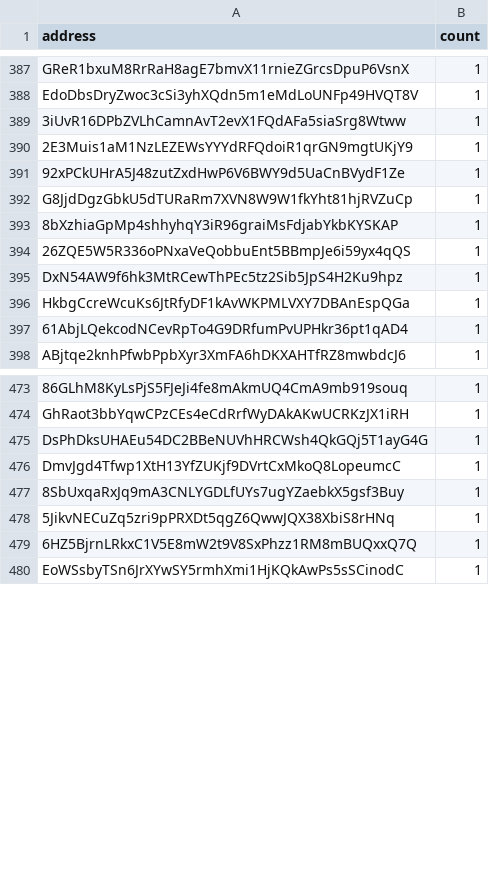
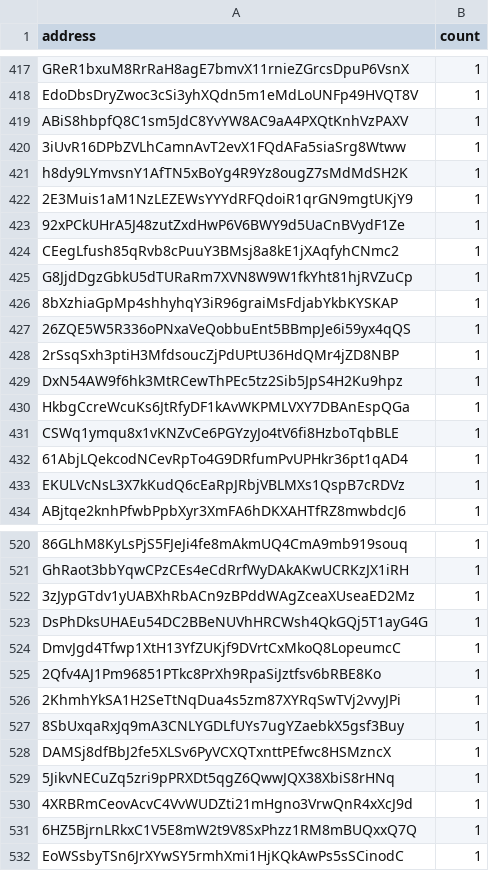
Before and after one commit to QuekzDev/snapshot, a CSV file: snapshot_legacy.csv, drawn as a sheet; only a part is shown, gaps mark what is left out; the diff covers the shown part only; the diff names each change by its address in the sheet, - before the commit and + after, or states it on an @@ line.

```diff
--- a/snapshot_legacy.csv
+++ b/snapshot_legacy.csv
+row 419: ABiS8hbpfQ8C1sm5JdC8YvYW8AC9aA4PXQtKnhVzPAXV | 1
+row 421: h8dy9LYmvsnY1AfTN5xBoYg4R9Yz8ougZ7sMdMdSH2K | 1
+row 424: CEegLfush85qRvb8cPuuY3BMsj8a8kE1jXAqfyhCNmc2 | 1
+row 428: 2rSsqSxh3ptiH3MfdsoucZjPdUPtU36HdQMr4jZD8NBP | 1
+row 431: CSWq1ymqu8x1vKNZvCe6PGYzyJo4tV6fi8HzboTqbBLE | 1
+row 433: EKULVcNsL3X7kKudQ6cEaRpJRbjVBLMXs1QspB7cRDVz | 1
+row 522: 3zJypGTdv1yUABXhRbACn9zBPddWAgZceaXUseaED2Mz | 1
+row 525: 2Qfv4AJ1Pm96851PTkc8PrXh9RpaSiJztfsv6bRBE8Ko | 1
+row 526: 2KhmhYkSA1H2SeTtNqDua4s5zm87XYRqSwTVj2vvyJPi | 1
+row 528: DAMSj8dfBbJ2fe5XLSv6PyVCXQTxnttPEfwc8HSMzncX | 1
+row 530: 4XRBRmCeovAcvC4VvWUDZti21mHgno3VrwQnR4xXcJ9d | 1
```
Also changed, not shown: 62 added rows and 1 removed row elsewhere in this file.
